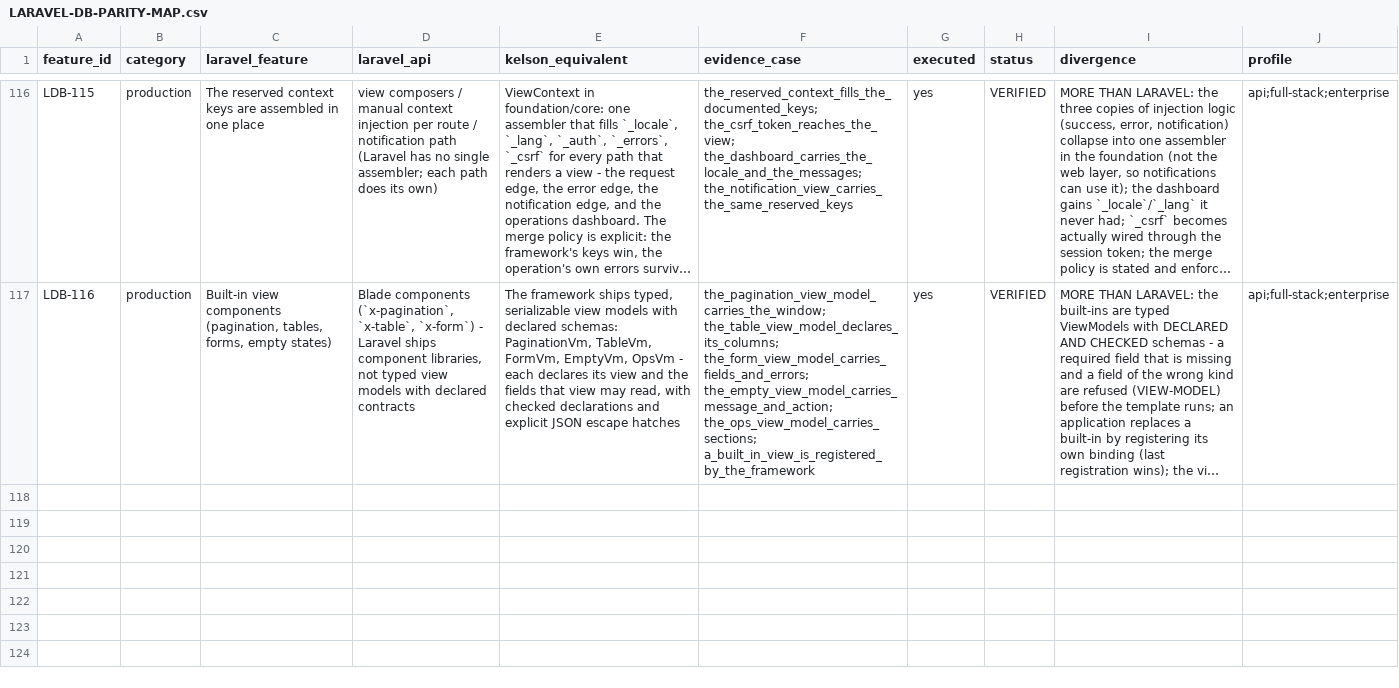
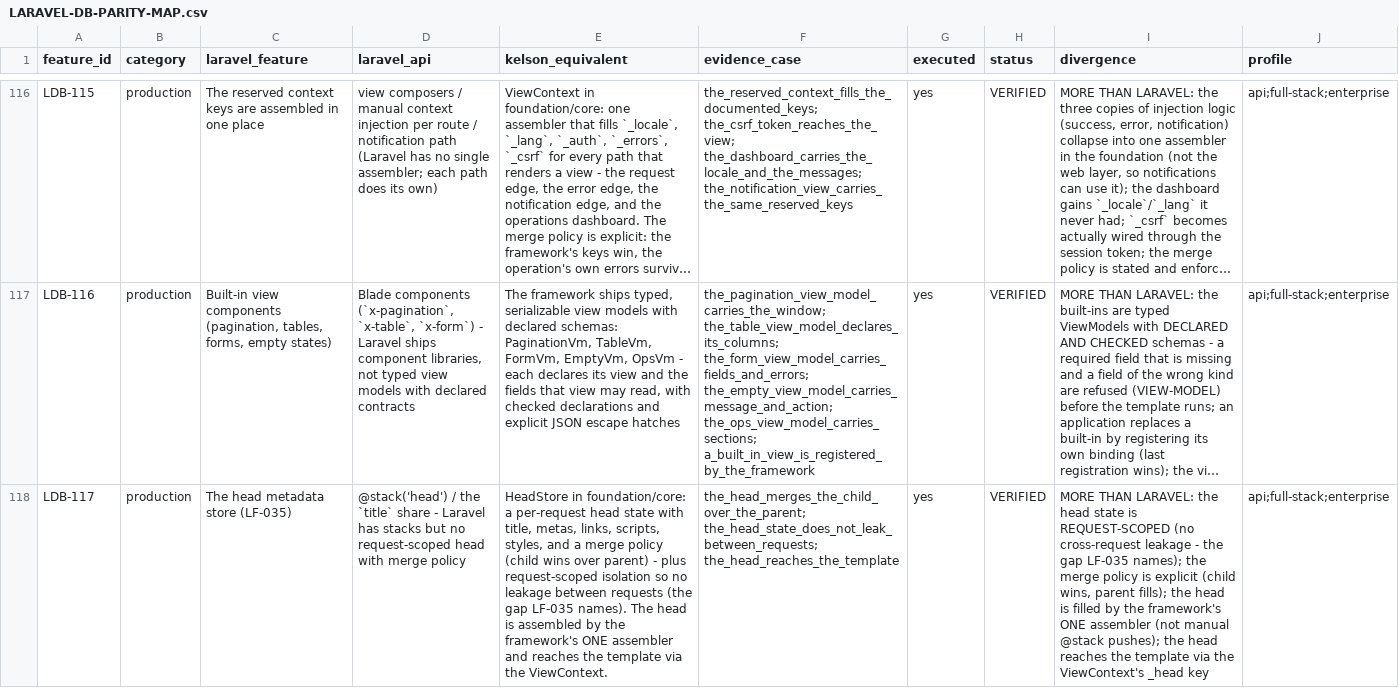
Before and after one commit to 7d7s/axomarc, a CSV file: medicare-complete-hospital-clinic-appointment-system-with-admin-web-user-doctor-apps/platform/keel-platform/docs/audits/kelson-laravel-forensic-2026-10-21/LARAVEL-DB-PARITY-MAP.csv, drawn as a sheet; only a part is shown, gaps mark what is left out; long unchanged cells end in …; the diff names each change by its address in the sheet, - before the commit and + after, or states it on an @@ line.

Commit message:
feat(foundation): HeadStore - the per-request head metadata store (LF-035)
The eighth slice of the MVVC layer (ADR 0021): the head metadata
store with request-scoped isolation.

* `HeadStore` in `kelson-foundation` holds title, metas, links,
  scripts, styles with a clear merge policy (child wins, parent fills).
* Request-scoped: a fresh `HeadStore` per request - no leakage
  between requests (the gap LF-035 names).
* The merge policy is explicit: `merge_child()` puts the child's
  values on top of the parent's.
* Integrated into the framework's ONE assembler (`ViewContext`) so
  every view path (request, error, notification, dashboard) gets
  the same head handling.
* The head reaches the template via the `_head` key in the context.

Cases: the foundation crate (81 green), the demo's error path,
success path, and dashboard. The parity map gains LDB-117, citing them.

```diff
--- a/medicare-complete-hospital-clinic-appointment-system-with-admin-web-user-doctor-apps/platform/keel-platform/docs/audits/kelson-laravel-forensic-2026-10-21/LARAVEL-DB-PARITY-MAP.csv
+++ b/medicare-complete-hospital-clinic-appointment-system-with-admin-web-user-doctor-apps/platform/keel-platform/docs/audits/kelson-laravel-forensic-2026-10-21/LARAVEL-DB-PARITY-MAP.csv
+row 118: LDB-117 | production | The head metadata store (LF-035) | @stack('head') / the `title` share - Laravel has stacks but no request-scoped head with merge policy | HeadStore in foundation/core: a per-request head state with title, metas, links, scripts, styles, and a merge policy (child wins over parent) - plus request-scoped isolation so no leakage between requests (the gap LF-035 names). The head is assembled by the framework's ONE assembler and reaches the template via the ViewContext. | the_head_merges_the_child_over_the_parent; the_head_state_does_not_leak_between_requests; the_head_reaches_the_template | yes | VERIFIED | MORE THAN LARAVEL: the head state is REQUEST-SCOPED (no cross-request leakage - the gap LF-035 names); the merge policy is explicit (child wins, parent fills); the head is filled by the framework's ONE assembler (not manual @stack pushes); the head reaches the template via the ViewContext's _head key | api;full-stack;enterprise
```
Also changed, not shown: 6 other files.
